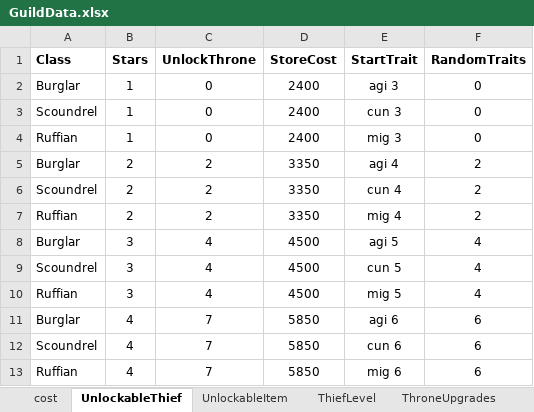
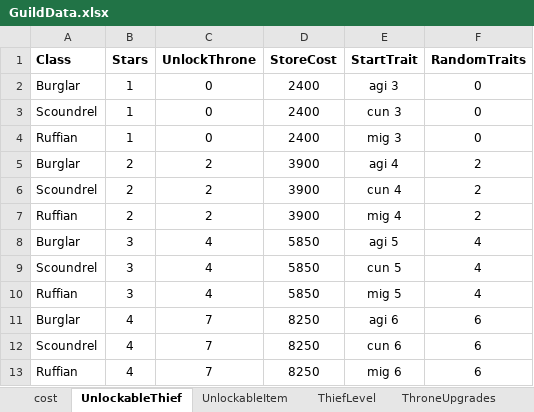
Before and after one commit to PhilBusko/ThievesGuild, an Excel workbook: backend/emporium/data/GuildData.xlsx, sheet UnlockableThief, drawn as a sheet; values as stored, in another font and other column widths than the file's, no borders; the diff names each change by its address in the sheet, - before the commit and + after, or states it on an @@ line.

```diff
--- a/backend/emporium/data/GuildData.xlsx (sheet UnlockableThief)
+++ b/backend/emporium/data/GuildData.xlsx (sheet UnlockableThief)
-D5:D7 (StoreCost): 3350
+D5:D7 (StoreCost): 3900
-D8:D10 (StoreCost): 4500
+D8:D10 (StoreCost): 5850
-D11:D13 (StoreCost): 5850
+D11:D13 (StoreCost): 8250
```
Also changed, not shown: backend/emporium/data/StageData.xlsx, 14 other files.
